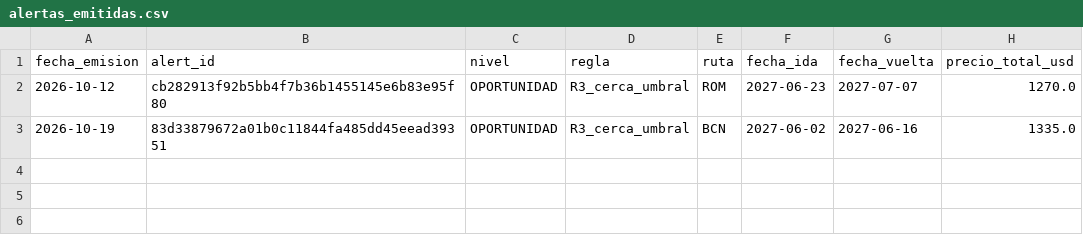
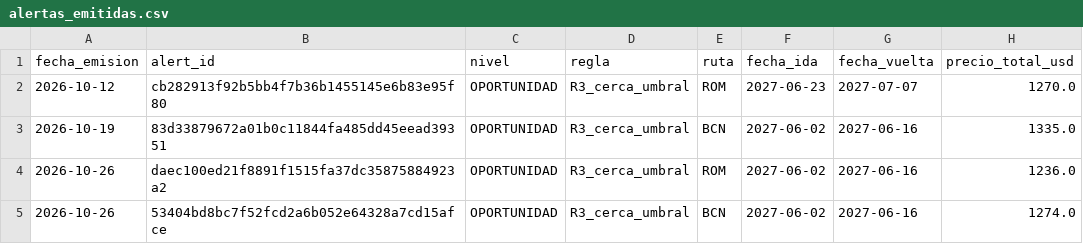
Before and after one commit to santiruss28/oferta-vuelos, a CSV file: data/alertas_emitidas.csv, drawn as a sheet.

```diff
--- a/data/alertas_emitidas.csv
+++ b/data/alertas_emitidas.csv
@@ -3 +3,3 @@ fecha_emision,alert_id,nivel,regla,ruta,fecha_ida,fecha_vuelta,precio_total_usd
 2026-10-19,83d33879672a01b0c11844fa485dd45eead39351,OPORTUNIDAD,R3_cerca_umbral,BCN,2027-06-02,2027-06-16,1335.0
+2026-10-26,daec100ed21f8891f1515fa37dc35875884923a2,OPORTUNIDAD,R3_cerca_umbral,ROM,2027-06-02,2027-06-16,1236.0
+2026-10-26,53404bd8bc7f52fcd2a6b052e64328a7cd15afce,OPORTUNIDAD,R3_cerca_umbral,BCN,2027-06-02,2027-06-16,1274.0
```
Also changed, not shown: data/corridas.csv, data/notificaciones.csv, 4 other files.
